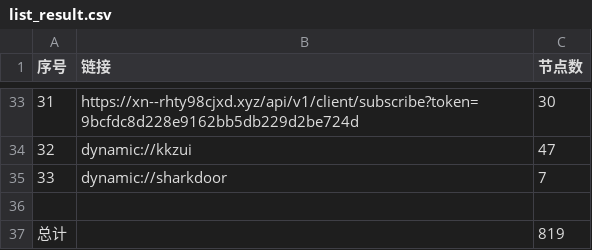
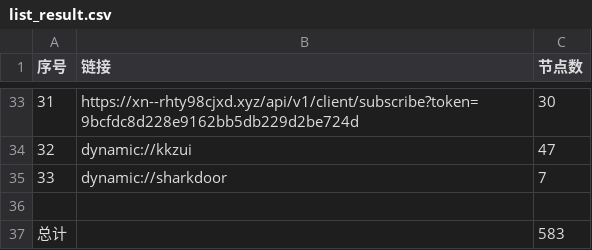
Before and after one commit to obscure1990/freeVM, a CSV file: list_result.csv, drawn as a sheet; only a part is shown, gaps mark what is left out.

```diff
--- a/list_result.csv
+++ b/list_result.csv
@@ -36,2 +36,2 @@
 
-总计,,819
+总计,,583
```
Also changed, not shown: 14 other files.
